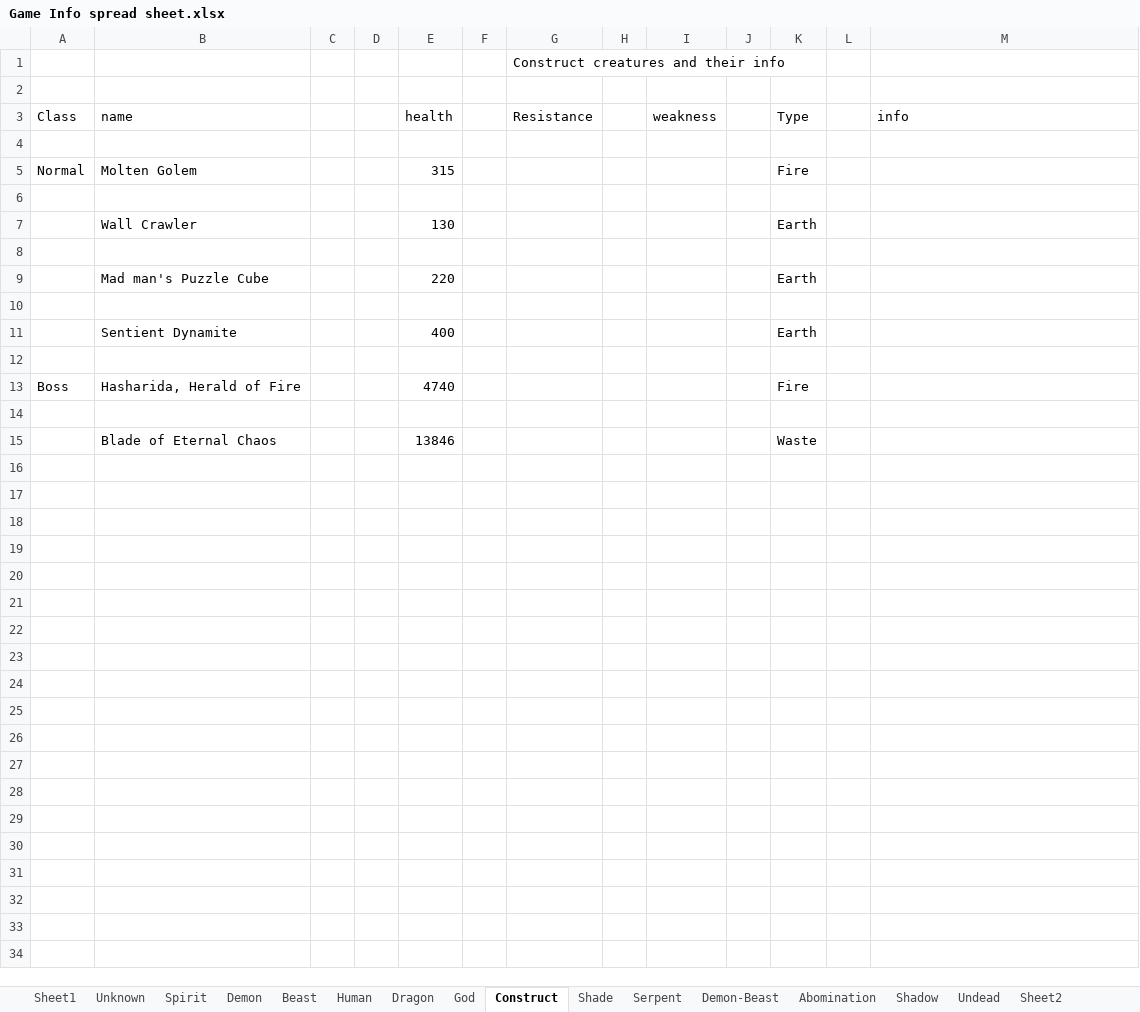
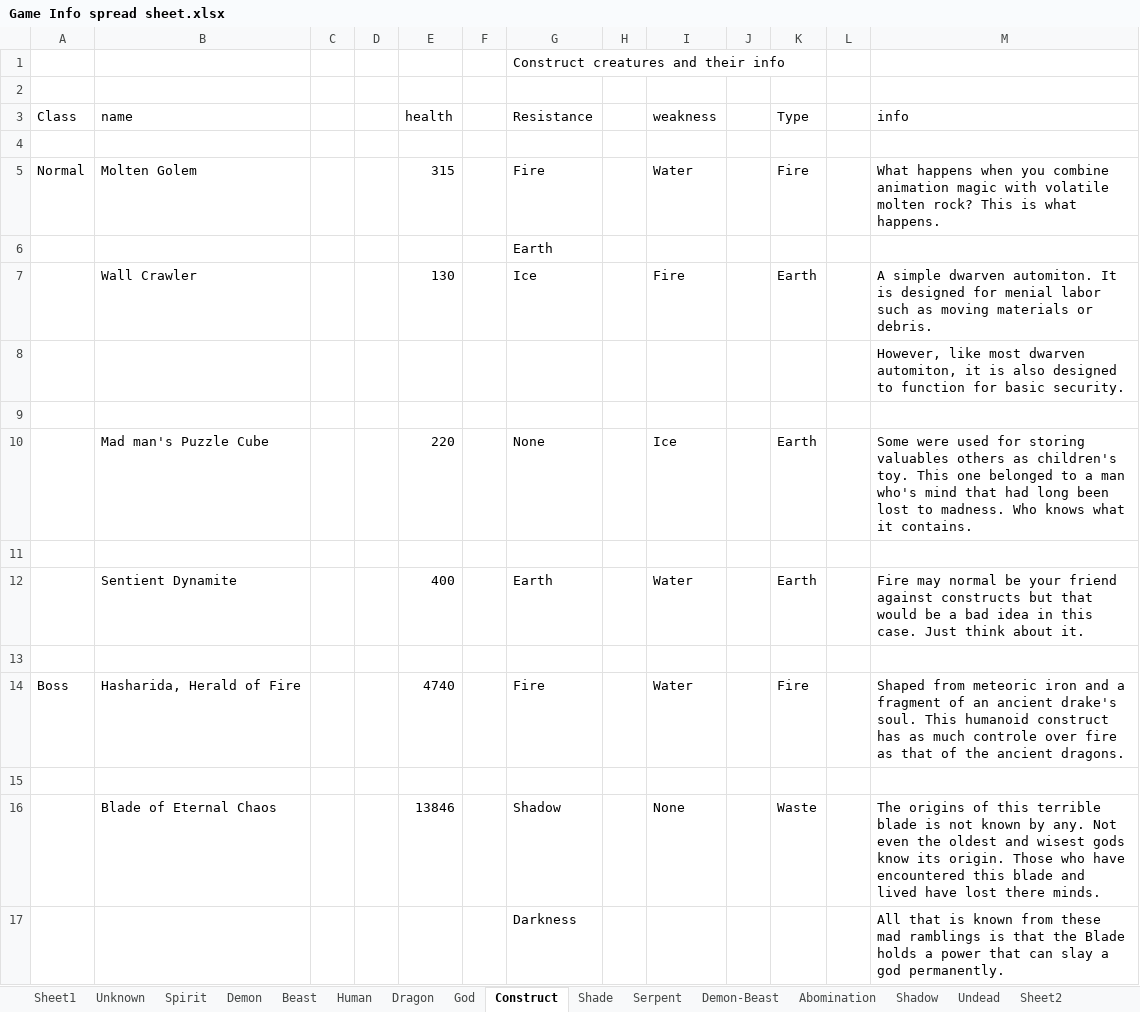
Before and after one commit to ShadowSlayer6/Project-Fenrir, an Excel workbook: Game Info spread sheet.xlsx, sheet Construct, drawn as a sheet; values as stored, in another font and other column widths than the file's, no borders; removed rows and columns are numbered as before the commit, all else as after; the diff names each change by its address in the sheet, - before the commit and + after, or states it on an @@ line.

Commit message:
added details

```diff
--- a/Game Info spread sheet.xlsx (sheet Construct)
+++ b/Game Info spread sheet.xlsx (sheet Construct)
-G5 (Resistance): (empty)
+G5 (Resistance): Fire
-I5 (weakness): (empty)
+I5 (weakness): Water
-M5 (info): (empty)
+M5 (info): What happens when you combine animation magic with volatile molten rock? This is what happens.
+row 6:  |  |  |  |  |  | Earth
+row 7:  | Wall Crawler |  |  | 130 |  | Ice |  | Fire |  | Earth |  | A simple dwarven automiton. It is designed for menial labor such as moving materials or debris.
+row 8:  |  |  |  |  |  |  |  |  |  |  |  | However, like most dwarven automiton, it is also designed to function for basic security.
-row 7:  | Wall Crawler |  |  | 130 |  |  |  |  |  | Earth
+row 10:  | Mad man's Puzzle Cube |  |  | 220 |  | None |  | Ice |  | Earth |  | Some were used for storing valuables others as children's toy. This one belonged to a man who's mind that had long been lost to madness. Who knows what it contains.
-row 9:  | Mad man's Puzzle Cube |  |  | 220 |  |  |  |  |  | Earth
+row 12:  | Sentient Dynamite |  |  | 400 |  | Earth |  | Water |  | Earth |  | Fire may normal be your friend against constructs but that would be a bad idea in this case. Just think about it.
-row 11:  | Sentient Dynamite |  |  | 400 |  |  |  |  |  | Earth
+row 14: Boss | Hasharida, Herald of Fire |  |  | 4740 |  | Fire |  | Water |  | Fire |  | Shaped from meteoric iron and a fragment of an ancient drake's soul. This humanoid construct has as much controle over fire as that of the ancient dragons.
-row 13: Boss | Hasharida, Herald of Fire |  |  | 4740 |  |  |  |  |  | Fire
-row 16: (empty)
+row 16:  | Blade of Eternal Chaos |  |  | 13846 |  | Shadow |  | None |  | Waste |  | The origins of this terrible blade is not known by any. Not even the oldest and wisest gods know its origin. Those who have encountered this blade and lived have lost there minds.
-row 15:  | Blade of Eternal Chaos |  |  | 13846 |  |  |  |  |  | Waste
+row 17:  |  |  |  |  |  | Darkness |  |  |  |  |  | All that is known from these mad ramblings is that the Blade holds a power that can slay a god permanently.
```
Also changed, not shown: sheet Human, sheet Sheet1.
